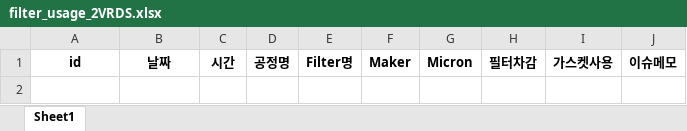
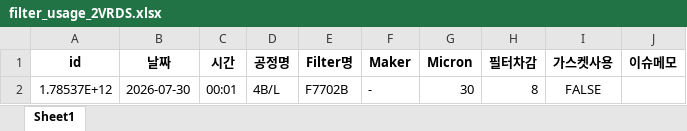
Before and after one commit to kimcm86/process-management-data, an Excel workbook: filter_usage_2VRDS.xlsx, sheet Sheet1, drawn as a sheet; values as stored, in another font and other column widths than the file's, no borders; the diff names each change by its address in the sheet, - before the commit and + after, or states it on an @@ line.

Commit message:
save filter usage

```diff
--- a/filter_usage_2VRDS.xlsx (sheet Sheet1)
+++ b/filter_usage_2VRDS.xlsx (sheet Sheet1)
+row 2: 1.78537E+12 | 2026-07-30 | 00:01 | 4B/L | F7702B | - | 30 | 8 | FALSE
```
